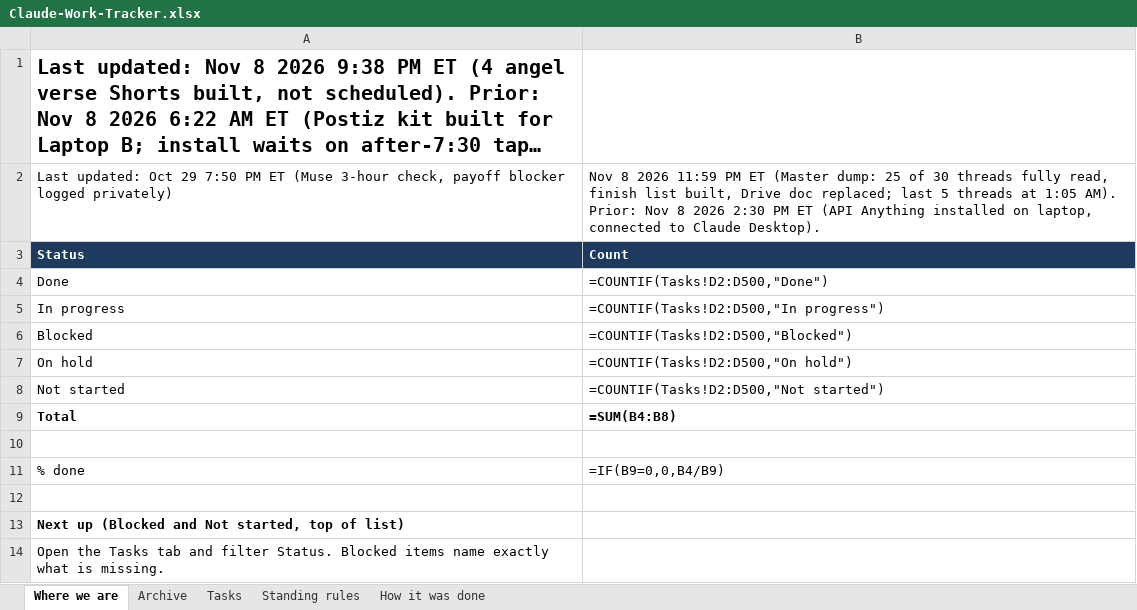
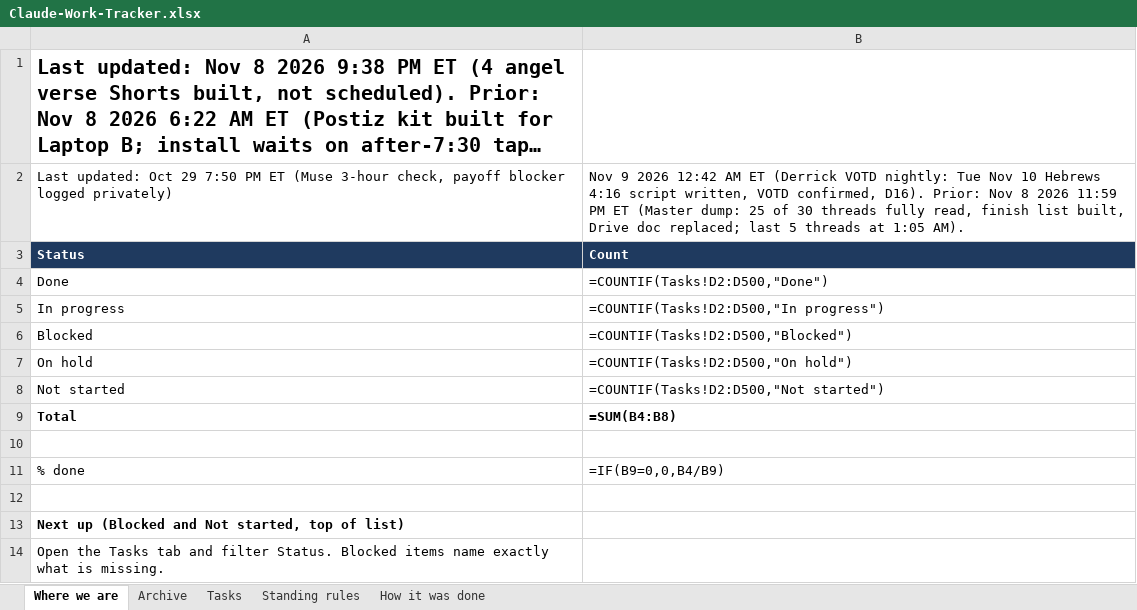
Before and after one commit to nekohusser-beep/morning-word-videos., an Excel workbook: overnight/Claude-Work-Tracker.xlsx, sheet Where we are, drawn as a sheet; long unchanged cells end in …; values as stored, in another font and other column widths than the file's, no borders; formulas without a stored value are shown as written; the diff names each change by its address in the sheet, - before the commit and + after, or states it on an @@ line.

```diff
--- a/overnight/Claude-Work-Tracker.xlsx (sheet Where we are)
+++ b/overnight/Claude-Work-Tracker.xlsx (sheet Where we are)
-B2: Nov 8 2026 11:59 PM ET (Master dump: 25 of 30 threads fully read, finish list built, Drive doc replaced; last 5 threads at 1:05 AM). Prior: Nov 8 2026 2:30 PM ET (API Anything installed on laptop, connected to Claude Desktop).
+B2: Nov 9 2026 12:42 AM ET (Derrick VOTD nightly: Tue Nov 10 Hebrews 4:16 script written, VOTD confirmed, D16). Prior: Nov 8 2026 11:59 PM ET (Master dump: 25 of 30 threads fully read, finish list built, Drive doc replaced; last 5 threads at 1:05 AM).
```
Also changed, not shown: sheet Tasks, 1 other file.
